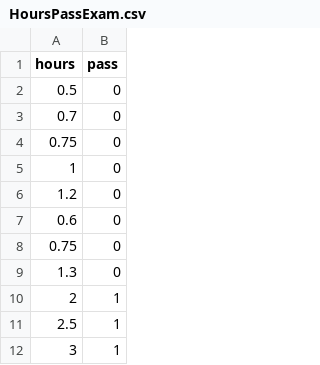
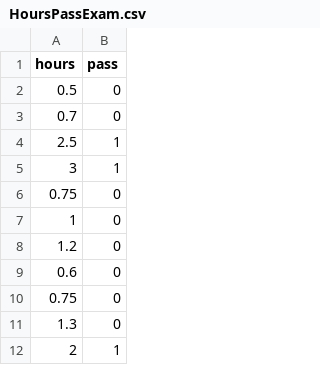
Before and after one commit to mkjubran/MachineLearning, a CSV file: 2_logistic/HoursPassExam.csv, drawn as a sheet; only a part is shown; the shorter side is filled out with more unchanged rows; the diff covers the shown part only; the diff names each change by its address in the sheet, - before the commit and + after, or states it on an @@ line.

```diff
--- a/2_logistic/HoursPassExam.csv
+++ b/2_logistic/HoursPassExam.csv
+row 4: 2.5 | 1
+row 5: 3 | 1
```
Also changed, not shown: 32 added rows elsewhere in this file, 1 other file.
